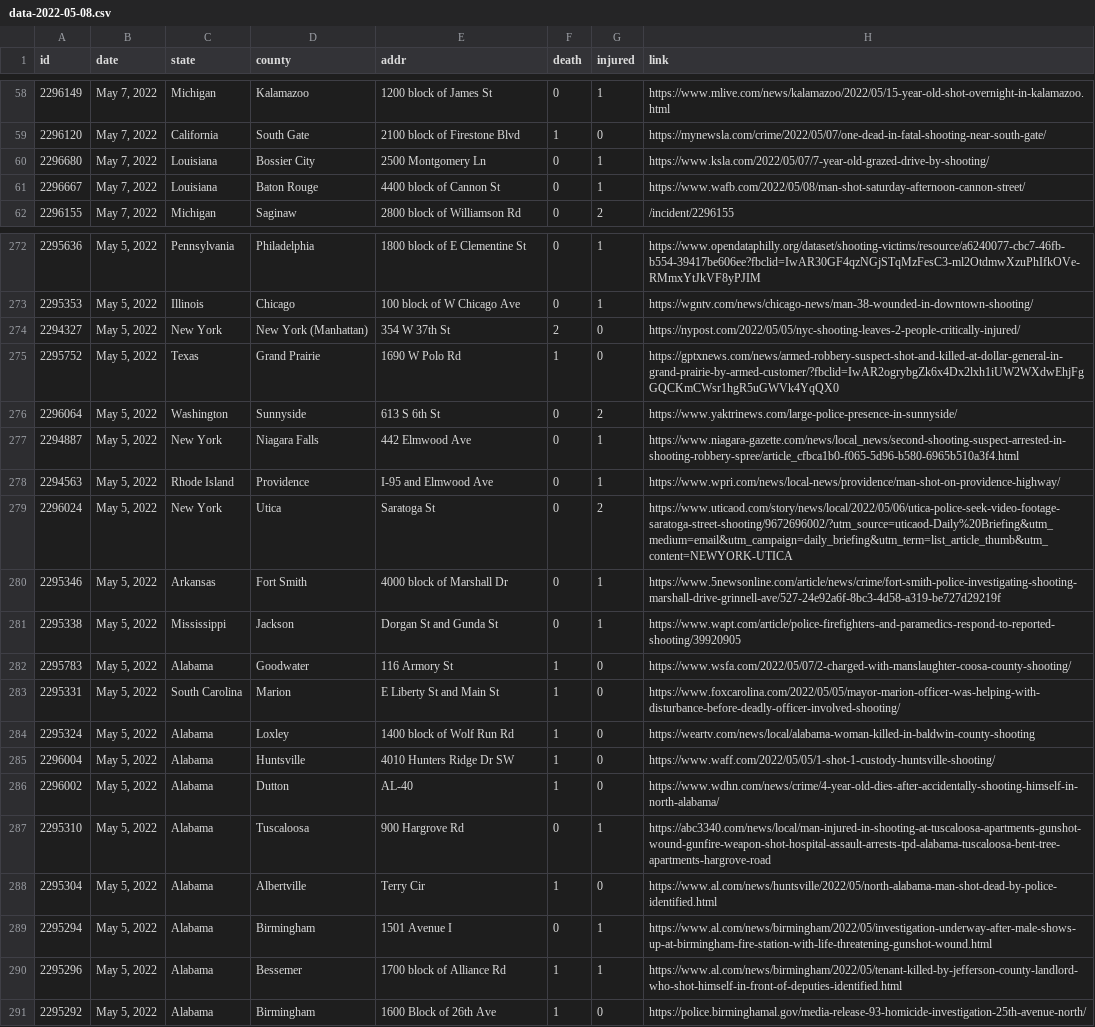
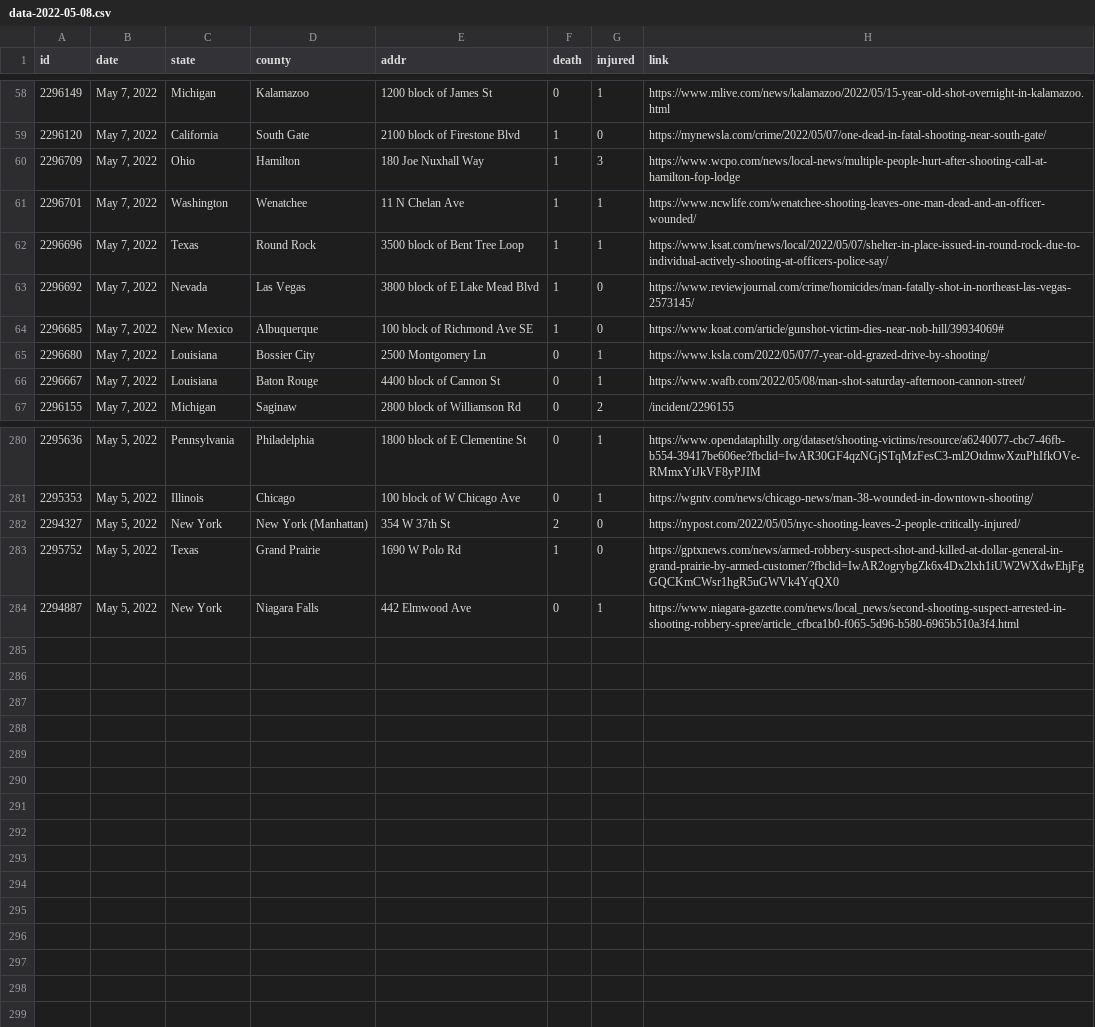
Before and after one commit to ch2ohch2oh/usgunviolence, a CSV file: data/data-2022-05-08.csv, drawn as a sheet; only a part is shown, gaps mark what is left out; the diff covers the shown part only.

```diff
--- a/data/data-2022-05-08.csv
+++ b/data/data-2022-05-08.csv
@@ -59,2 +59,7 @@ id,date,state,county,addr,death,injured,link
 2296120,"May 7, 2022",California,South Gate,2100 block of Firestone Blvd,1,0,https://mynewsla.com/crime/2022/05/07/one-dead-in-fatal-shooting-near-south-gate/
+2296709,"May 7, 2022",Ohio,Hamilton,180 Joe Nuxhall Way,1,3,https://www.wcpo.com/news/local-news/multiple-people-hurt-after-shooting-call-at-hamilton-fop-lodge
+2296701,"May 7, 2022",Washington,Wenatchee,11 N Chelan Ave,1,1,https://www.ncwlife.com/wenatchee-shooting-leaves-one-man-dead-and-an-officer-wounded/
+2296696,"May 7, 2022",Texas,Round Rock,3500 block of Bent Tree Loop,1,1,https://www.ksat.com/news/local/2022/05/07/shelter-in-place-issued-in-round-rock-due-to-individual-actively-shooting-at-officers-police-say/
+2296692,"May 7, 2022",Nevada,Las Vegas,3800 block of E Lake Mead Blvd,1,0,https://www.reviewjournal.com/crime/homicides/man-fatally-shot-in-northeast-las-vegas-2573145/
+2296685,"May 7, 2022",New Mexico,Albuquerque,100 block of Richmond Ave SE,1,0,https://www.koat.com/article/gunshot-victim-dies-near-nob-hill/39934069#
 2296680,"May 7, 2022",Louisiana,Bossier City,2500 Montgomery Ln,0,1,https://www.ksla.com/2022/05/07/7-year-old-grazed-drive-by-shooting/
@@ -275,17 +283,2 @@ id,date,state,county,addr,death,injured,link
 2295752,"May 5, 2022",Texas,Grand Prairie,1690 W Polo Rd,1,0,https://gptxnews.com/news/armed-robbery-suspect-shot-and-killed-at-dollar-general-in-grand-prairie-by-armed-customer/?fbclid=IwAR2ogrybgZk6x4Dx2lxh1iUW2WXdwEhjFgGQCKmCWsr1hgR5uGWVk4YqQX0
-2296064,"May 5, 2022",Washington,Sunnyside,613 S 6th St,0,2,https://www.yaktrinews.com/large-police-presence-in-sunnyside/
 2294887,"May 5, 2022",New York,Niagara Falls,442 Elmwood Ave,0,1,https://www.niagara-gazette.com/news/local_news/second-shooting-suspect-arrested-in-shooting-robbery-spree/article_cfbca1b0-f065-5d96-b580-6965b510a3f4.html
-2294563,"May 5, 2022",Rhode Island,Providence,I-95 and Elmwood Ave,0,1,https://www.wpri.com/news/local-news/providence/man-shot-on-providence-highway/
-2296024,"May 5, 2022",New York,Utica,Saratoga St,0,2,https://www.uticaod.com/story/news/local/2022/05/06/utica-police-seek-video-footage-saratoga-street-shooting/9672696002/?utm_source=uticaod-Daily%20Briefing&utm_medium=email&utm_campaign=daily_briefing&utm_term=list_article_thumb&utm_content=NEWYORK-UTICA
-2295346,"May 5, 2022",Arkansas,Fort Smith,4000 block of Marshall Dr,0,1,https://www.5newsonline.com/article/news/crime/fort-smith-police-investigating-shooting-marshall-drive-grinnell-ave/527-24e92a6f-8bc3-4d58-a319-be727d29219f
-2295338,"May 5, 2022",Mississippi,Jackson,Dorgan St and Gunda St,0,1,https://www.wapt.com/article/police-firefighters-and-paramedics-respond-to-reported-shooting/39920905
-2295783,"May 5, 2022",Alabama,Goodwater,116 Armory St,1,0,https://www.wsfa.com/2022/05/07/2-charged-with-manslaughter-coosa-county-shooting/
-2295331,"May 5, 2022",South Carolina,Marion,E Liberty St and Main St,1,0,https://www.foxcarolina.com/2022/05/05/mayor-marion-officer-was-helping-with-disturbance-before-deadly-officer-involved-shooting/
-2295324,"May 5, 2022",Alabama,Loxley,1400 block of Wolf Run Rd,1,0,https://weartv.com/news/local/alabama-woman-killed-in-baldwin-county-shooting
-2296004,"May 5, 2022",Alabama,Huntsville,4010 Hunters Ridge Dr SW,1,0,https://www.waff.com/2022/05/05/1-shot-1-custody-huntsville-shooting/
-2296002,"May 5, 2022",Alabama,Dutton,AL-40,1,0,https://www.wdhn.com/news/crime/4-year-old-dies-after-accidentally-shooting-himself-in-north-alabama/
-2295310,"May 5, 2022",Alabama,Tuscaloosa,900 Hargrove Rd,0,1,https://abc3340.com/news/local/man-injured-in-shooting-at-tuscaloosa-apartments-gunshot-wound-gunfire-weapon-shot-hospital-assault-arrests-tpd-alabama-tuscaloosa-bent-tree-apartments-hargrove-road
-2295304,"May 5, 2022",Alabama,Albertville,Terry Cir,1,0,https://www.al.com/news/huntsville/2022/05/north-alabama-man-shot-dead-by-police-identified.html
-2295294,"May 5, 2022",Alabama,Birmingham,1501 Avenue I,0,1,https://www.al.com/news/birmingham/2022/05/investigation-underway-after-male-shows-up-at-birmingham-fire-station-with-life-threatening-gunshot-wound.html
-2295296,"May 5, 2022",Alabama,Bessemer,1700 block of Alliance Rd,1,1,https://www.al.com/news/birmingham/2022/05/tenant-killed-by-jefferson-county-landlord-who-shot-himself-in-front-of-deputies-identified.html
-2295292,"May 5, 2022",Alabama,Birmingham,1600 Block of 26th Ave,1,0,https://police.birminghamal.gov/media-release-93-homicide-investigation-25th-avenue-north/
```
Also changed, not shown: 3 added rows elsewhere in this file, 4 other files.
